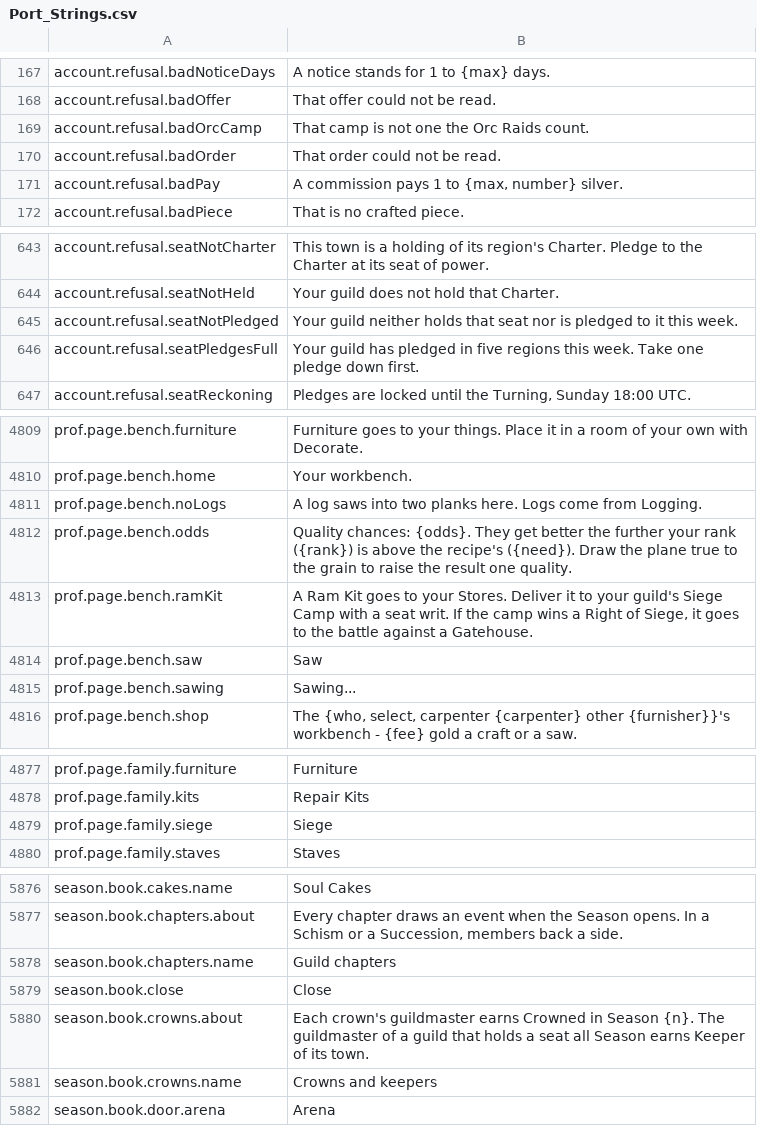
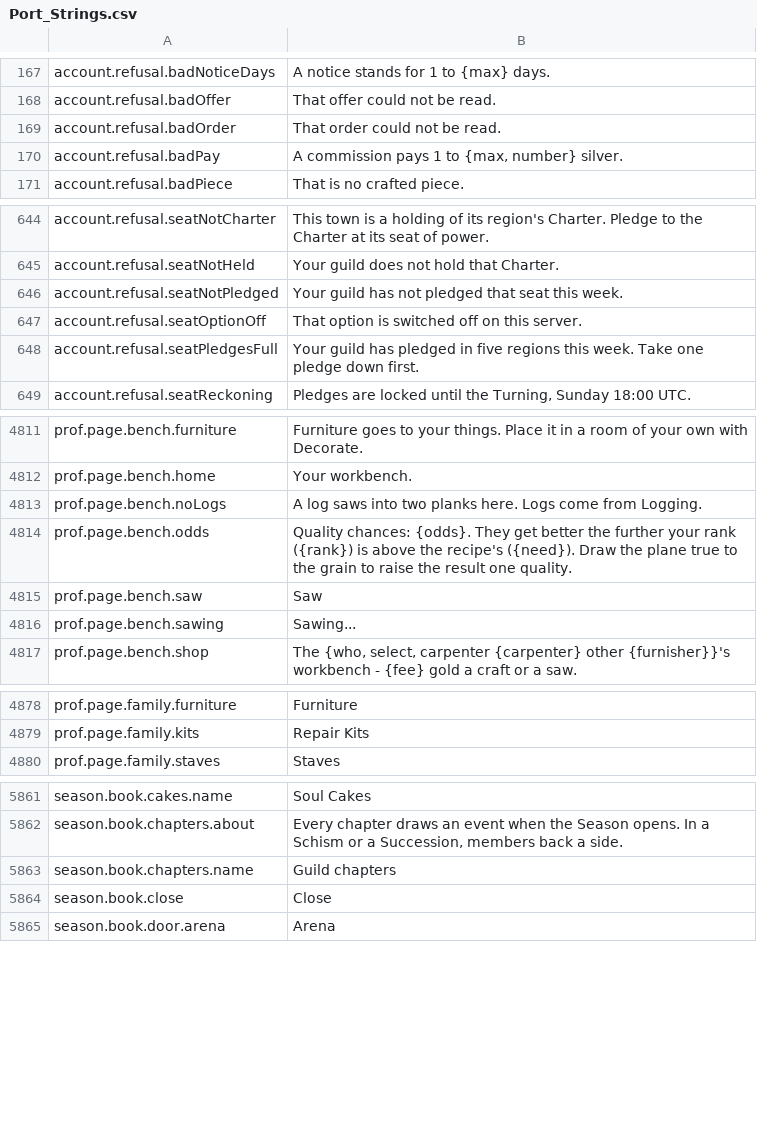
Before and after one commit to travddm/daggerfall-js-source, a CSV file: locales/en/Port_Strings.csv, drawn as a sheet; only a part is shown, gaps mark what is left out; the diff covers the shown part only.

Commit message:
WIP: lint ratchet, l10n catalog, option gates, fixes

```diff
--- a/locales/en/Port_Strings.csv
+++ b/locales/en/Port_Strings.csv
@@ -168,3 +168,2 @@ account.refusal.badNoticeDays,"A notice stands for 1 to {max} days."
 account.refusal.badOffer,"That offer could not be read."
-account.refusal.badOrcCamp,"That camp is not one the Orc Raids count."
 account.refusal.badOrder,"That order could not be read."
@@ -644,3 +645,4 @@ account.refusal.seatNotCharter,"This town is a holding of its region's Charter.
 account.refusal.seatNotHeld,"Your guild does not hold that Charter."
-account.refusal.seatNotPledged,"Your guild neither holds that seat nor is pledged to it this week."
+account.refusal.seatNotPledged,"Your guild has not pledged that seat this week."
+account.refusal.seatOptionOff,"That option is switched off on this server."
 account.refusal.seatPledgesFull,"Your guild has pledged in five regions this week. Take one pledge down first."
@@ -4814,3 +4816,2 @@ prof.page.bench.noLogs,"A log saws into two planks here. Logs come from Logging.
 prof.page.bench.odds,"Quality chances: {odds}. They get better the further your rank ({rank}) is above the recipe's ({need}). Draw the plane true to the grain to raise the result one quality."
-prof.page.bench.ramKit,"A Ram Kit goes to your Stores. Deliver it to your guild's Siege Camp with a seat writ. If the camp wins a Right of Siege, it goes to the battle against a Gatehouse."
 prof.page.bench.saw,"Saw"
@@ -4880,3 +4881,2 @@ prof.page.family.furniture,"Furniture"
 prof.page.family.kits,"Repair Kits"
-prof.page.family.siege,"Siege"
 prof.page.family.staves,"Staves"
@@ -5881,4 +5866,2 @@ season.book.chapters.name,"Guild chapters"
 season.book.close,"Close"
-season.book.crowns.about,"Each crown's guildmaster earns Crowned in Season {n}. The guildmaster of a guild that holds a seat all Season earns Keeper of its town."
-season.book.crowns.name,"Crowns and keepers"
 season.book.door.arena,"Arena"
```
Also changed, not shown: 7 added rows, 33 removed rows and 1 edited cell elsewhere in this file, 6 other files.
